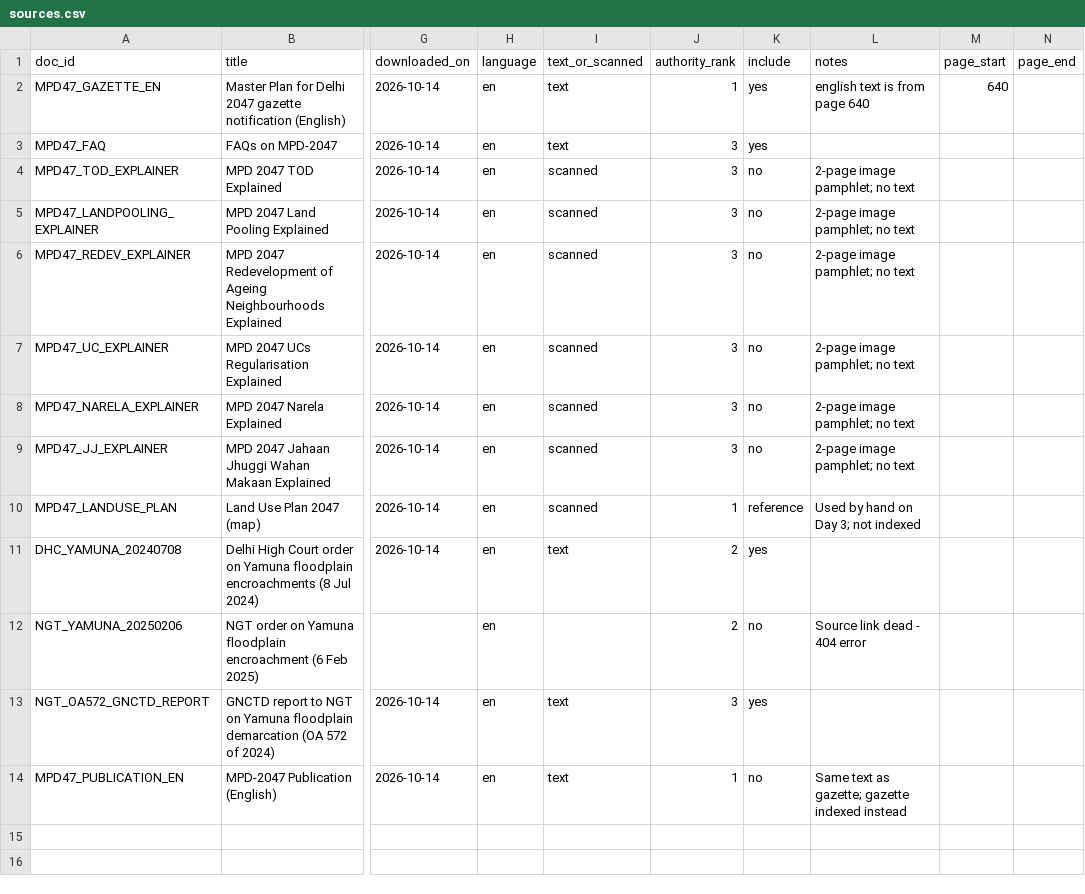
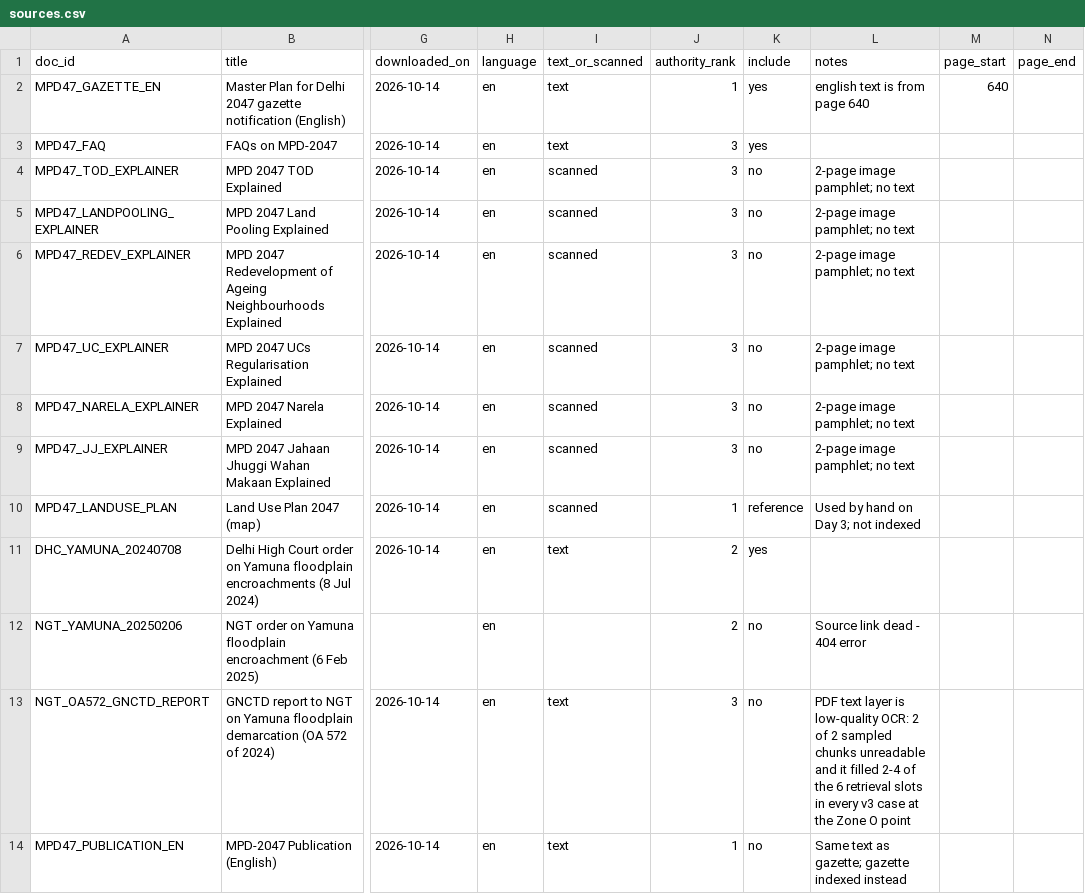
Before and after one commit to dhruv-ship-it/delhi-plan-rag, a CSV file: data/sources.csv, drawn as a sheet; only a part is shown, gaps mark what is left out; the diff names each change by its address in the sheet, - before the commit and + after, or states it on an @@ line.

Commit message:
Remove the GNCTD report to the NGT from the index
Its text layer is unreadable OCR and it filled 2-4 of the 6 retrieval slots
at the Zone O point. Marked include=no and rebuilt: 653 chunks, with the 47
removed ids verified as exactly the NGT ones and every other id unchanged.
Counts updated in the docs, the footer and the tool description (D-105).

```diff
--- a/data/sources.csv
+++ b/data/sources.csv
-K13 (include): yes
+K13 (include): no
-L13 (notes): (empty)
+L13 (notes): PDF text layer is low-quality OCR: 2 of 2 sampled chunks unreadable and it filled 2-4 of the 6 retrieval slots in every v3 case at the Zone O point
```
Also changed, not shown: 11 other files.
